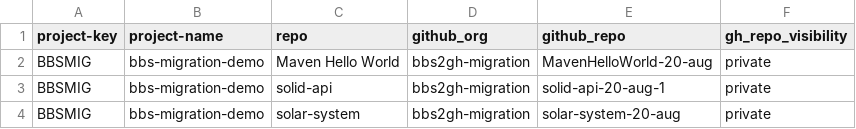
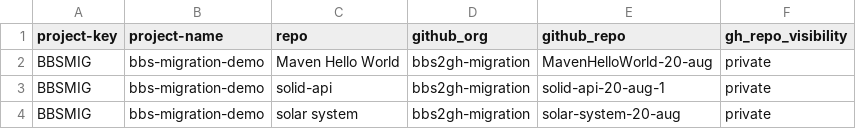
Before and after one commit to sandeepmuthyala27/bbs2gh-actions-wf, a CSV file: repos.csv, drawn as a sheet.

Commit message:
Update repos.csv

```diff
--- a/repos.csv
+++ b/repos.csv
@@ -3,2 +3,2 @@ BBSMIG,bbs-migration-demo,Maven Hello World,bbs2gh-migration,MavenHelloWorld-20-
 BBSMIG,bbs-migration-demo,solid-api,bbs2gh-migration,solid-api-20-aug-1,private
-BBSMIG,bbs-migration-demo,solar-system,bbs2gh-migration,solar-system-20-aug,private
+BBSMIG,bbs-migration-demo,solar system,bbs2gh-migration,solar-system-20-aug,private
```
